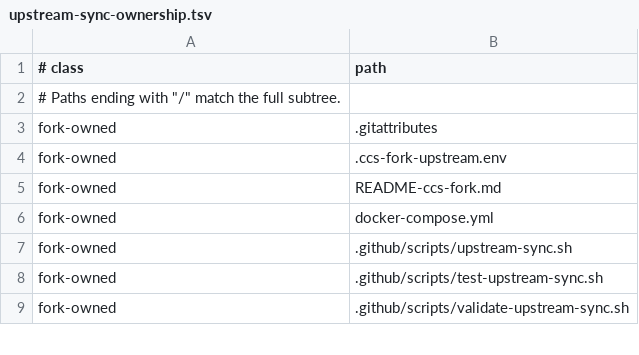
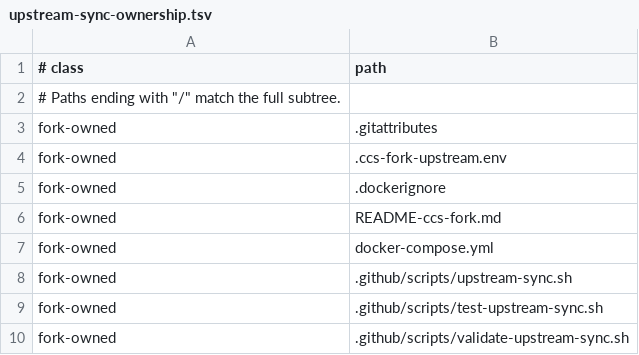
Before and after one commit to unstableneutron/CLIProxyAPIPlus, a TSV file: .github/upstream-sync-ownership.tsv, drawn as a sheet; only a part is shown; the diff names each change by its address in the sheet, - before the commit and + after, or states it on an @@ line.

Commit message:
Trim Docker validation context
Exclude generated release and scratch artifacts from Docker builds so local and CI validation do not upload large, irrelevant context. Treat the ignore policy as fork-owned and enforce it in workflow contract tests.

```diff
--- a/.github/upstream-sync-ownership.tsv
+++ b/.github/upstream-sync-ownership.tsv
+row 5: fork-owned | .dockerignore
```
Also changed, not shown: 2 other files.
